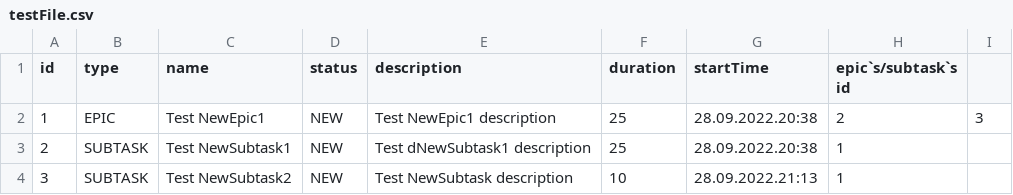
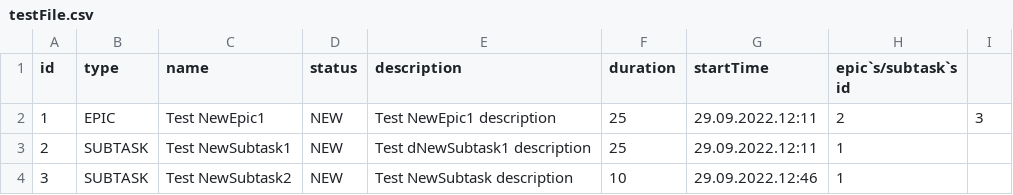
Before and after one commit to Sapsan016/java-kanban, a CSV file: testFile.csv, drawn as a sheet.

Commit message:
refactor: Add test for Epic and add packages in accordance with remarks

```diff
--- a/testFile.csv
+++ b/testFile.csv
@@ -1,4 +1,4 @@
 id,type,name,status,description,duration,startTime,epic`s/subtask`s id
-1,EPIC,Test NewEpic1,NEW,Test NewEpic1 description,25,28.09.2022.20:38,2,3
-2,SUBTASK,Test NewSubtask1,NEW,Test dNewSubtask1 description,25,28.09.2022.20:38,1
-3,SUBTASK,Test NewSubtask2,NEW,Test NewSubtask description,10,28.09.2022.21:13,1
+1,EPIC,Test NewEpic1,NEW,Test NewEpic1 description,25,29.09.2022.12:11,2,3
+2,SUBTASK,Test NewSubtask1,NEW,Test dNewSubtask1 description,25,29.09.2022.12:11,1
+3,SUBTASK,Test NewSubtask2,NEW,Test NewSubtask description,10,29.09.2022.12:46,1
```
Also changed, not shown: 16 other files.
